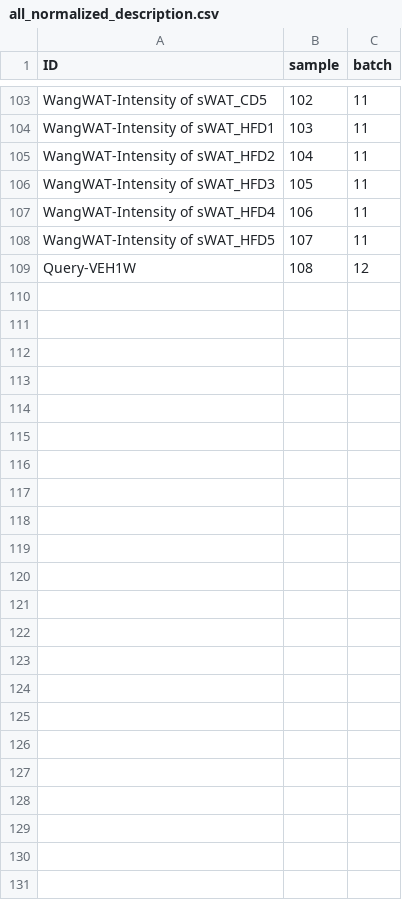
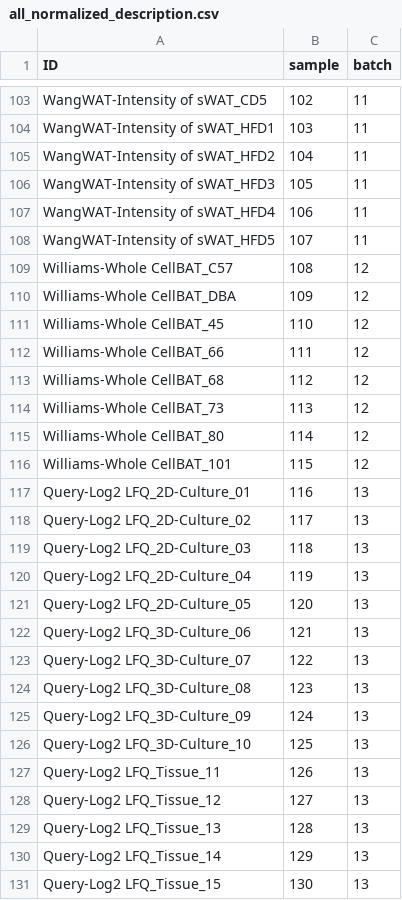
Before and after one commit to Nico-Grey/AI-BAT, a CSV file: output/all_normalized_description.csv, drawn as a sheet; only a part is shown, gaps mark what is left out.

```diff
--- a/output/all_normalized_description.csv
+++ b/output/all_normalized_description.csv
@@ -108,2 +108,24 @@
 "WangWAT-Intensity of sWAT_HFD5",107,11
-"Query-VEH1W",108,12
+"Williams-Whole CellBAT_C57",108,12
+"Williams-Whole CellBAT_DBA",109,12
+"Williams-Whole CellBAT_45",110,12
+"Williams-Whole CellBAT_66",111,12
+"Williams-Whole CellBAT_68",112,12
+"Williams-Whole CellBAT_73",113,12
+"Williams-Whole CellBAT_80",114,12
+"Williams-Whole CellBAT_101",115,12
+"Query-Log2 LFQ_2D-Culture_01",116,13
+"Query-Log2 LFQ_2D-Culture_02",117,13
+"Query-Log2 LFQ_2D-Culture_03",118,13
+"Query-Log2 LFQ_2D-Culture_04",119,13
+"Query-Log2 LFQ_2D-Culture_05",120,13
+"Query-Log2 LFQ_3D-Culture_06",121,13
+"Query-Log2 LFQ_3D-Culture_07",122,13
+"Query-Log2 LFQ_3D-Culture_08",123,13
+"Query-Log2 LFQ_3D-Culture_09",124,13
+"Query-Log2 LFQ_3D-Culture_10",125,13
+"Query-Log2 LFQ_Tissue_11",126,13
+"Query-Log2 LFQ_Tissue_12",127,13
+"Query-Log2 LFQ_Tissue_13",128,13
+"Query-Log2 LFQ_Tissue_14",129,13
+"Query-Log2 LFQ_Tissue_15",130,13
```
Also changed, not shown: 15 other files.
